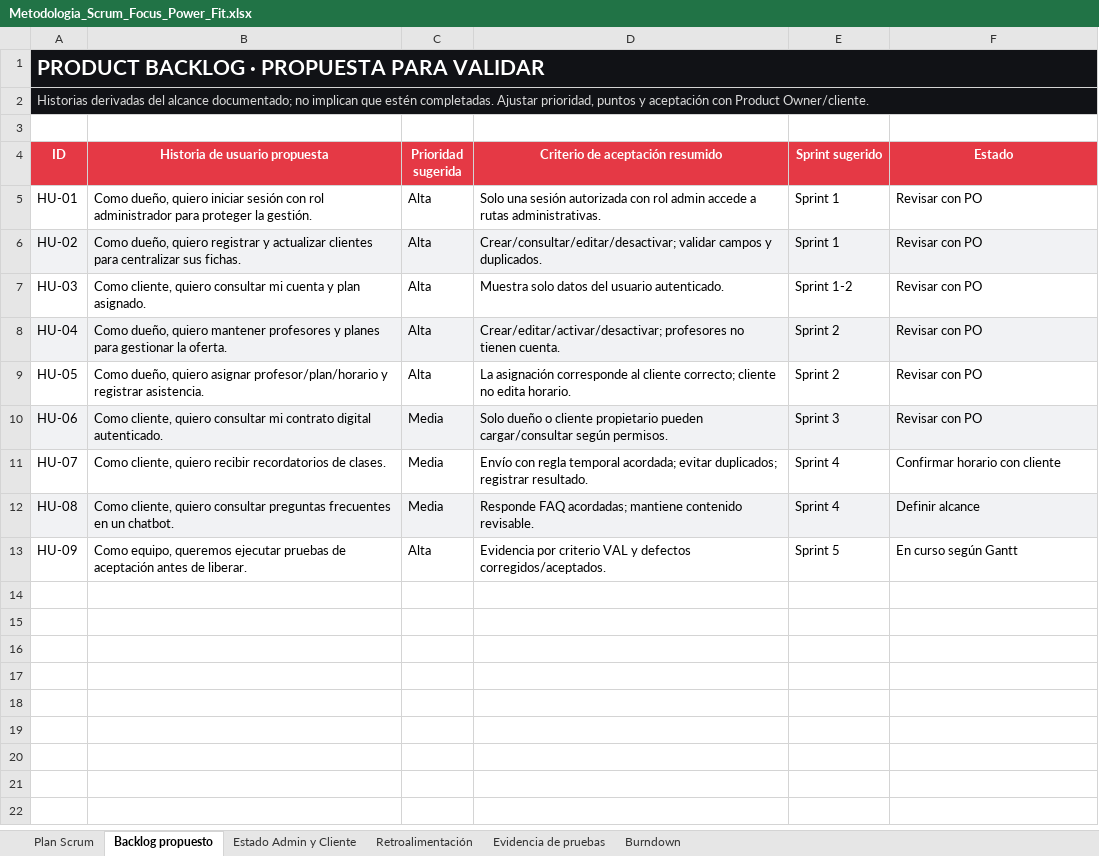
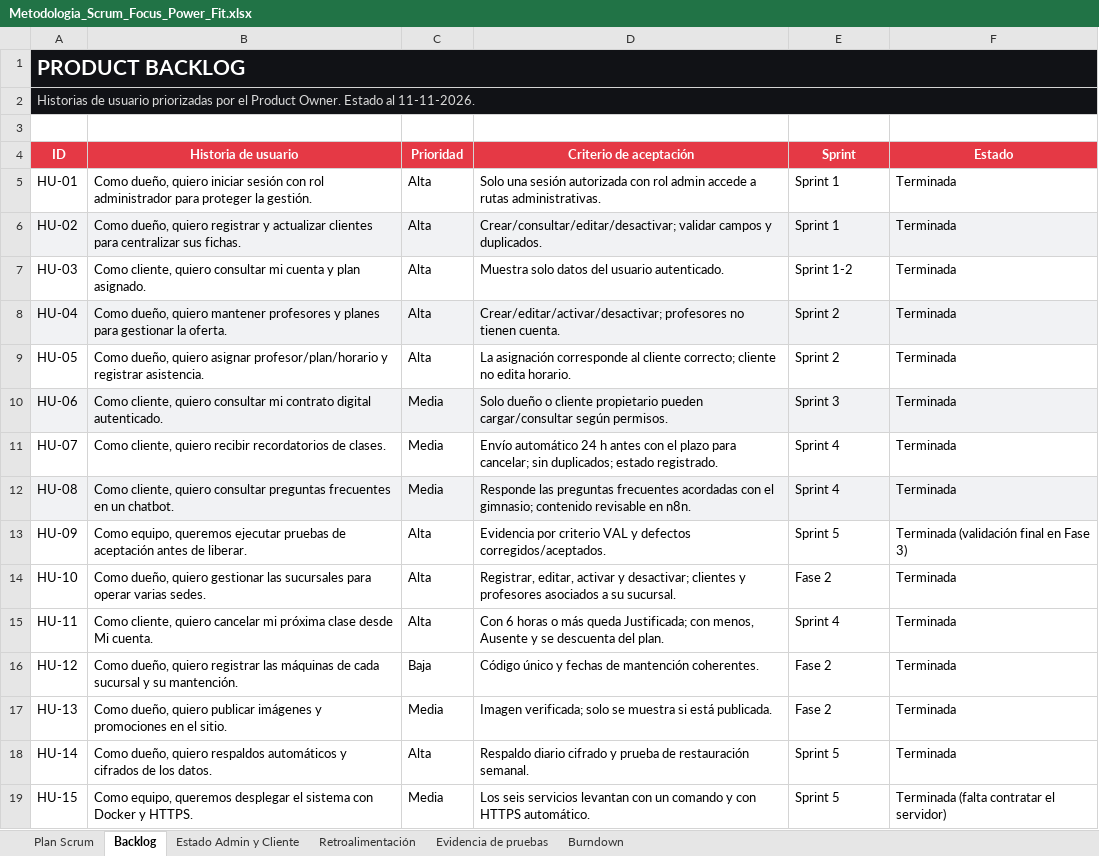
Before and after one commit to katherinehermosilla00/focus-power-fit, an Excel workbook: Documentacion CAPSTONE/Fase 02/Metodologia_Scrum_Focus_Power_Fit.xlsx, sheet Backlog, drawn as a sheet; values as stored, in another font and other column widths than the file's, no borders; the diff names each change by its address in the sheet, - before the commit and + after, or states it on an @@ line.

Commit message:
Actualiza Focus Power Fit: funcionalidades, documentacion y pruebas

```diff
--- a/Documentacion CAPSTONE/Fase 02/Metodologia_Scrum_Focus_Power_Fit.xlsx (sheet Backlog)
+++ b/Documentacion CAPSTONE/Fase 02/Metodologia_Scrum_Focus_Power_Fit.xlsx (sheet Backlog)
-sheet tab: Backlog propuesto
+sheet tab: Backlog
-A1 (ID): PRODUCT BACKLOG · PROPUESTA PARA VALIDAR
+A1 (ID): PRODUCT BACKLOG
-A2 (ID): Historias derivadas del alcance documentado; no implican que estén completadas. Ajustar prioridad, puntos y aceptación con Product Owner/cliente.
+A2 (ID): Historias de usuario priorizadas por el Product Owner. Estado al 11-11-2026.
-B4: Historia de usuario propuesta
+B4: Historia de usuario
-C4: Prioridad sugerida
+C4: Prioridad
-D4: Criterio de aceptación resumido
+D4: Criterio de aceptación
-E4: Sprint sugerido
+E4: Sprint
-F5:F10 (Estado): Revisar con PO
+F5:F10 (Estado): Terminada
-D11 (Criterio de aceptación): Envío con regla temporal acordada; evitar duplicados; registrar resultado.
+D11 (Criterio de aceptación): Envío automático 24 h antes con el plazo para cancelar; sin duplicados; estado registrado.
-F11 (Estado): Confirmar horario con cliente
+F11 (Estado): Terminada
-D12 (Criterio de aceptación): Responde FAQ acordadas; mantiene contenido revisable.
+D12 (Criterio de aceptación): Responde las preguntas frecuentes acordadas con el gimnasio; contenido revisable en n8n.
-F12 (Estado): Definir alcance
+F12 (Estado): Terminada
-F13 (Estado): En curso según Gantt
+F13 (Estado): Terminada (validación final en Fase 3)
+row 14: HU-10 | Como dueño, quiero gestionar las sucursales para operar varias sedes. | Alta | Registrar, editar, activar y desactivar; clientes y profesores asociados a su sucursal. | Fase 2 | Terminada
+row 15: HU-11 | Como cliente, quiero cancelar mi próxima clase desde Mi cuenta. | Alta | Con 6 horas o más queda Justificada; con menos, Ausente y se descuenta del plan. | Sprint 4 | Terminada
+row 16: HU-12 | Como dueño, quiero registrar las máquinas de cada sucursal y su mantención. | Baja | Código único y fechas de mantención coherentes. | Fase 2 | Terminada
+row 17: HU-13 | Como dueño, quiero publicar imágenes y promociones en el sitio. | Media | Imagen verificada; solo se muestra si está publicada. | Fase 2 | Terminada
+row 18: HU-14 | Como dueño, quiero respaldos automáticos y cifrados de los datos. | Alta | Respaldo diario cifrado y prueba de restauración semanal. | Sprint 5 | Terminada
+row 19: HU-15 | Como equipo, queremos desplegar el sistema con Docker y HTTPS. | Media | Los seis servicios levantan con un comando y con HTTPS automático. | Sprint 5 | Terminada (falta contratar el servidor)
```
Also changed, not shown: sheet Burndown, sheet Estado Admin y Cliente, sheet Plan Scrum, sheet Evidencia de pruebas, sheet Retroalimentación, charts or pictures, Documentacion CAPSTONE/Fase 02/Carta_Gantt_Focus_Power_Fit.xlsx, 51 other files.
